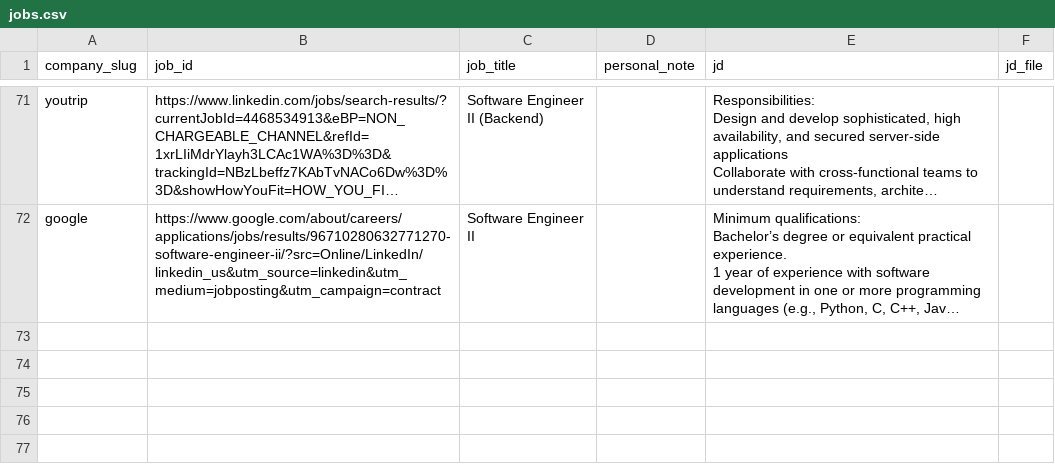
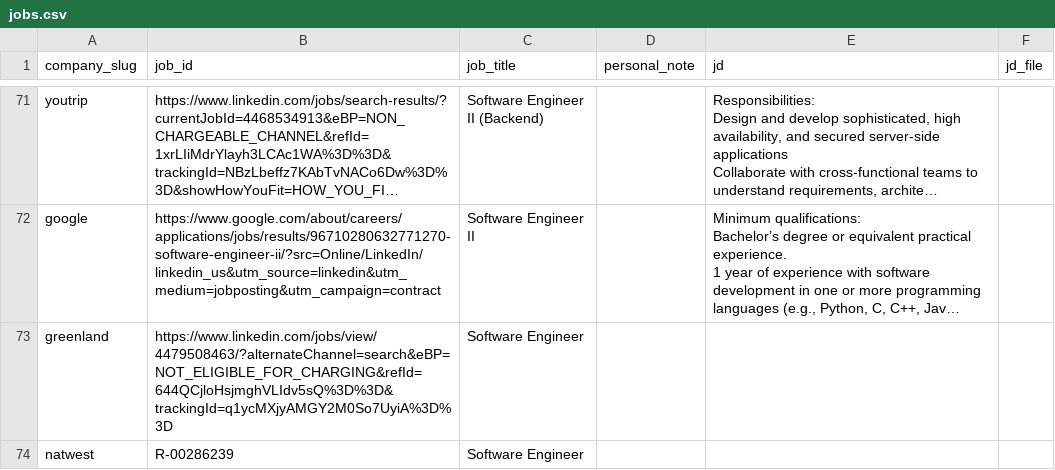
Before and after one commit to Kushalgt/email-sender, a CSV file: jobs.csv, drawn as a sheet; only a part is shown, gaps mark what is left out; long unchanged cells end in …; the diff covers the shown part only; the diff names each change by its address in the sheet, - before the commit and + after, or states it on an @@ line.

```diff
--- a/jobs.csv
+++ b/jobs.csv
+row 73: greenland | https://www.linkedin.com/jobs/view/4479508463/?alternateChannel=search&eBP=NOT_ELIGIBLE_FOR_CHARGING&refId=644QCjloHsjmghVLIdv5sQ%3D%3D&trackingId=q1ycMXjyAMGY2M0So7UyiA%3D%3D | Software Engineer
+row 74: natwest | R-00286239 | Software Engineer
```
Also changed, not shown: 2 added rows elsewhere in this file, companies.csv, people.csv, 1 other file.
